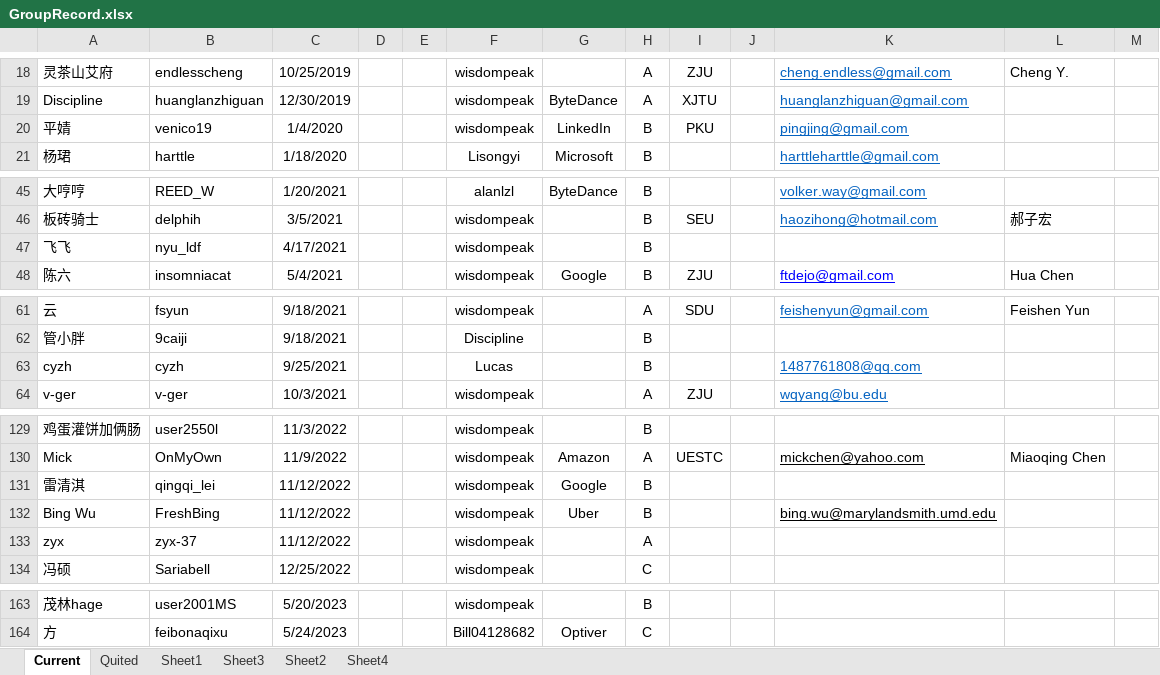
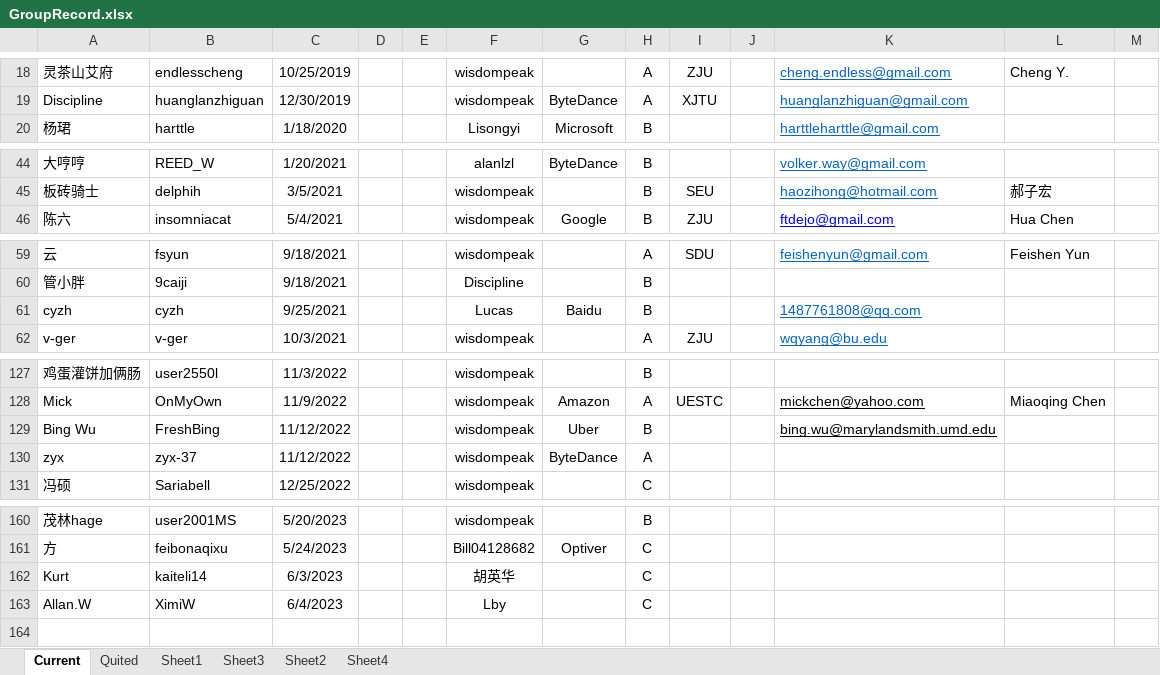
Before and after one commit to wisdompeak/lc-score-board, an Excel workbook: generateEXCEL/Data/Members/GroupRecord.xlsx, sheet Current, drawn as a sheet; only a part is shown, gaps mark what is left out; values as stored, in another font and other column widths than the file's, no borders; removed rows and columns are numbered as before the commit, all else as after; the diff covers the shown part only; the diff names each change by its address in the sheet, - before the commit and + after, or states it on an @@ line.

```diff
--- a/generateEXCEL/Data/Members/GroupRecord.xlsx (sheet Current)
+++ b/generateEXCEL/Data/Members/GroupRecord.xlsx (sheet Current)
-row 20: 平婧 | venico19 | 1/4/2020 |  |  | wisdompeak | LinkedIn | B | PKU |  | pingjing@gmail.com
-row 47: 飞飞 | nyu_ldf | 4/17/2021 |  |  | wisdompeak |  | B
-G61: (empty)
+G61: Baidu
-row 131: 雷清淇 | qingqi_lei | 11/12/2022 |  |  | wisdompeak | Google | B
-G130: (empty)
+G130: ByteDance
+row 162: Kurt | kaiteli14 | 6/3/2023 |  |  | 胡英华 |  | C
+row 163: Allan.W | XimiW | 6/4/2023 |  |  | Lby |  | C
```
Also changed, not shown: 1 edited cell elsewhere in this sheet, sheet Quited, generateEXCEL/index.xlsx, 17 other files.
